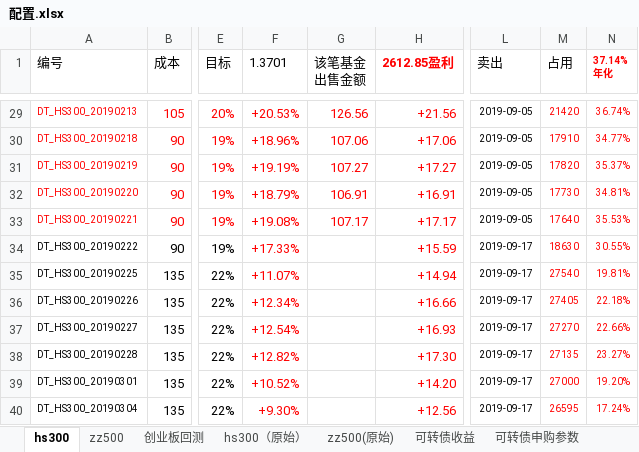
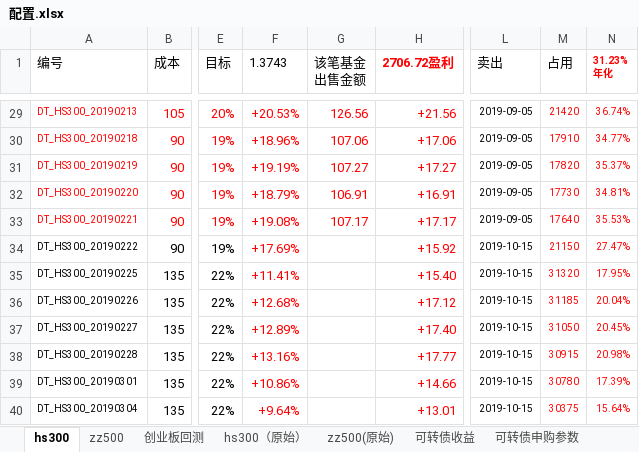
Before and after one commit to husky8/cccode, an Excel workbook: invest/配置.xlsx, sheet hs300, drawn as a sheet; only a part is shown, gaps mark what is left out; values as stored, in another font and other column widths than the file's, no borders; conditional formats not drawn; ↵ is a line break in a cell; the diff covers the shown part only; the diff names each change by its address in the sheet, - before the commit and + after, or states it on an @@ line.

Commit message:
update

```diff
--- a/invest/配置.xlsx (sheet hs300)
+++ b/invest/配置.xlsx (sheet hs300)
-F1: 1.3701
+F1: 1.3743
-H1: 2612.85盈利
+H1: 2706.72盈利
-N1: 37.14% ↵ 年化
+N1: 31.23% ↵ 年化
-F34 (1.3743): +17.33%
+F34 (1.3743): +17.69%
-H34 (2706.72盈利): +15.59
+H34 (2706.72盈利): +15.92
-L34:L40 (卖出): 2019-09-17
+L34:L40 (卖出): 2019-10-15
-M34 (占用): 18630
+M34 (占用): 21150
-N34 (31.23% 年化): 30.55%
+N34 (31.23% 年化): 27.47%
-F35 (1.3743): +11.07%
+F35 (1.3743): +11.41%
-H35 (2706.72盈利): +14.94
+H35 (2706.72盈利): +15.40
-M35 (占用): 27540
+M35 (占用): 31320
-N35 (31.23% 年化): 19.81%
+N35 (31.23% 年化): 17.95%
-F36 (1.3743): +12.34%
+F36 (1.3743): +12.68%
-H36 (2706.72盈利): +16.66
+H36 (2706.72盈利): +17.12
-M36 (占用): 27405
+M36 (占用): 31185
-N36 (31.23% 年化): 22.18%
+N36 (31.23% 年化): 20.04%
-F37 (1.3743): +12.54%
+F37 (1.3743): +12.89%
-H37 (2706.72盈利): +16.93
+H37 (2706.72盈利): +17.40
-M37 (占用): 27270
+M37 (占用): 31050
-N37 (31.23% 年化): 22.66%
+N37 (31.23% 年化): 20.45%
-F38 (1.3743): +12.82%
+F38 (1.3743): +13.16%
-H38 (2706.72盈利): +17.30
+H38 (2706.72盈利): +17.77
-M38 (占用): 27135
+M38 (占用): 30915
-N38 (31.23% 年化): 23.27%
+N38 (31.23% 年化): 20.98%
-F39 (1.3743): +10.52%
+F39 (1.3743): +10.86%
-H39 (2706.72盈利): +14.20
+H39 (2706.72盈利): +14.66
-M39 (占用): 27000
+M39 (占用): 30780
-N39 (31.23% 年化): 19.20%
+N39 (31.23% 年化): 17.39%
-F40 (1.3743): +9.30%
+F40 (1.3743): +9.64%
-H40 (2706.72盈利): +12.56
+H40 (2706.72盈利): +13.01
-M40 (占用): 26595
+M40 (占用): 30375
-N40 (31.23% 年化): 17.24%
+N40 (31.23% 年化): 15.64%
```
Also changed, not shown: 14 added rows, 695 edited cells and cell formats elsewhere in this sheet, sheet zz500, sheet 可转债收益, sheet 可转债申购参数.
